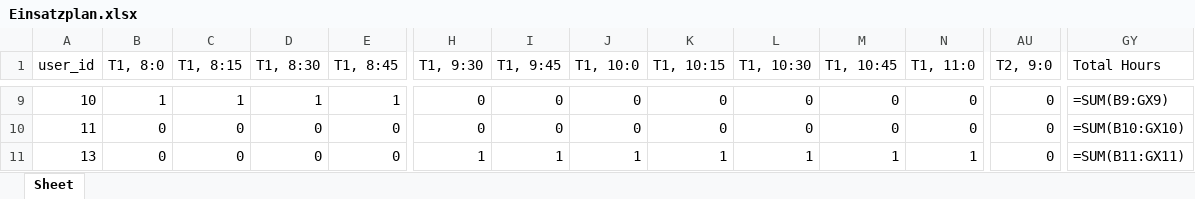
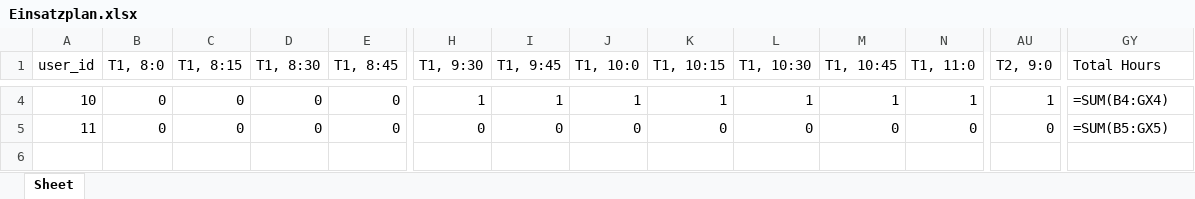
Before and after one commit to Dr-SIRM/project-x, an Excel workbook: Einsatzplan.xlsx, sheet Sheet, drawn as a sheet; only a part is shown, gaps mark what is left out; values as stored, in another font and other column widths than the file's, no cell formats; formulas without a stored value are shown as written; removed rows and columns are numbered as before the commit, all else as after; rows hold the shown columns only; the diff covers the shown part only; the diff names each change by its address in the sheet, - before the commit and + after, or states it on an @@ line.

```diff
--- a/Einsatzplan.xlsx (sheet Sheet)
+++ b/Einsatzplan.xlsx (sheet Sheet)
-B4 (T1, 8:0): 1
+B4 (T1, 8:0): 0
-C4 (T1, 8:15): 1
+C4 (T1, 8:15): 0
-D4 (T1, 8:30): 1
+D4 (T1, 8:30): 0
-E4 (T1, 8:45): 1
+E4 (T1, 8:45): 0
-H4 (T1, 9:30): 0
+H4 (T1, 9:30): 1
-I4 (T1, 9:45): 0
+I4 (T1, 9:45): 1
-J4 (T1, 10:0): 0
+J4 (T1, 10:0): 1
-K4 (T1, 10:15): 0
+K4 (T1, 10:15): 1
-L4 (T1, 10:30): 0
+L4 (T1, 10:30): 1
-M4 (T1, 10:45): 0
+M4 (T1, 10:45): 1
-N4 (T1, 11:0): 0
+N4 (T1, 11:0): 1
-AU4 (T2, 9:0): 0
+AU4 (T2, 9:0): 1
-GY4 (Total Hours): =SUM(B9:GX9)
+GY4 (Total Hours): =SUM(B4:GX4)
-GY5 (Total Hours): =SUM(B10:GX10)
+GY5 (Total Hours): =SUM(B5:GX5)
-row 11: 13 | 0 | 0 | 0 | 0 | 1 | 1 | 1 | 1 | 1 | 1 | 1 | 0 | =SUM(B11:GX11)
```
Also changed, not shown: 5 removed rows and 184 edited cells elsewhere in this sheet, cell formats, 2 other files.
